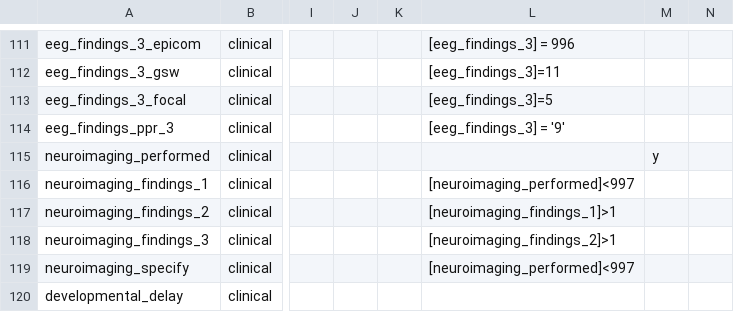
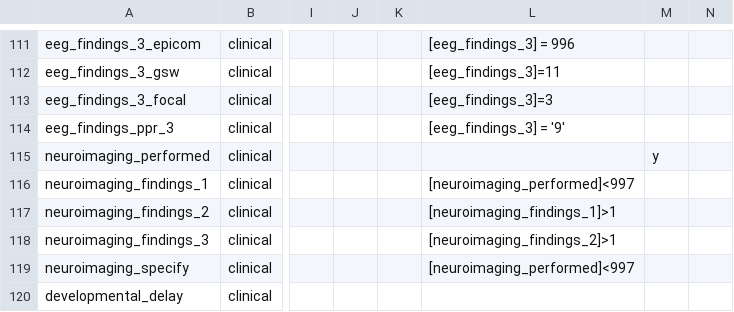
Before and after one commit to Epi25/epi25-edc, a CSV file: DataDictionaries/Epi25EE.csv, drawn as a sheet; only a part is shown, gaps mark what is left out; the diff names each change by its address in the sheet, - before the commit and + after, or states it on an @@ line.

Commit message:
Update EEGs, not final

```diff
--- a/DataDictionaries/Epi25EE.csv
+++ b/DataDictionaries/Epi25EE.csv
-L113: [eeg_findings_3]=5
+L113: [eeg_findings_3]=3
```
